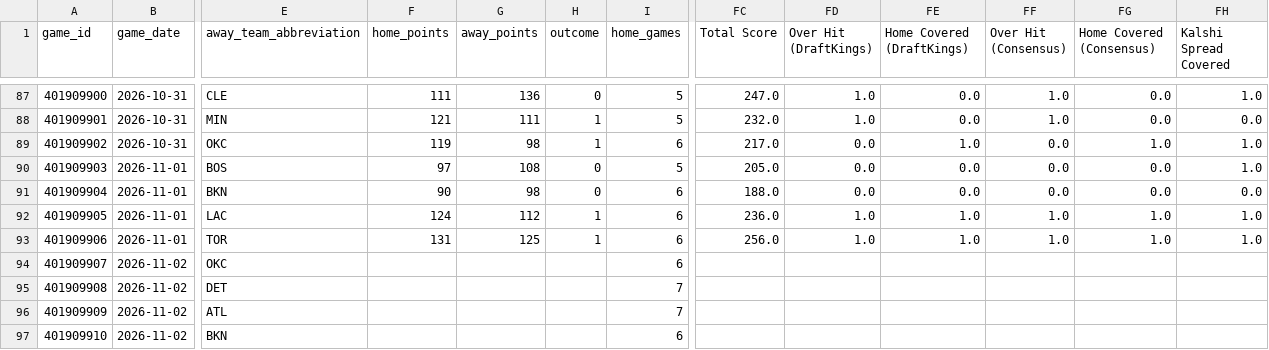
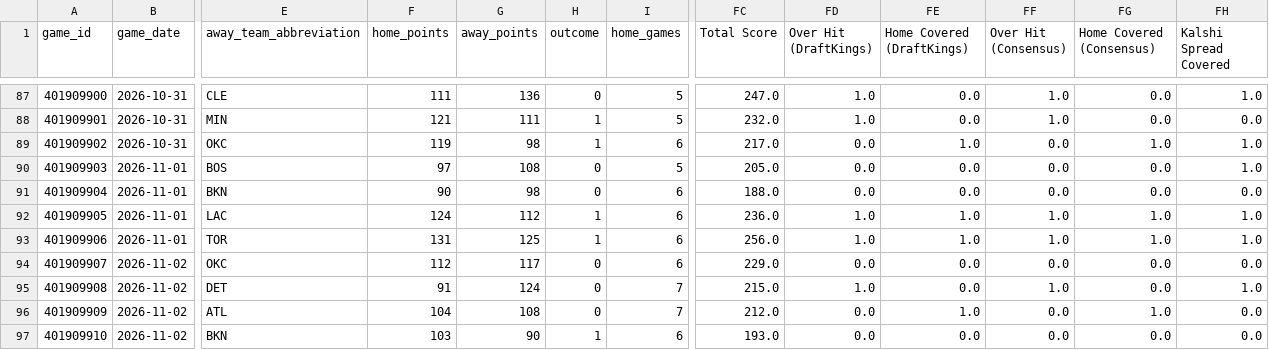
Before and after one commit to vladk-III/NBA, a CSV file: data/nba_merged_data.csv, drawn as a sheet; only a part is shown, gaps mark what is left out; the diff covers the shown part only; the diff names each change by its address in the sheet, - before the commit and + after, or states it on an @@ line.

```diff
--- a/data/nba_merged_data.csv
+++ b/data/nba_merged_data.csv
-F94 (home_points): (empty)
+F94 (home_points): 112
-G94 (away_points): (empty)
+G94 (away_points): 117
-H94:H96 (outcome): (empty)
+H94:H96 (outcome): 0
-FC94 (Total Score): (empty)
+FC94 (Total Score): 229.0
-FD94 (Over Hit (DraftKings)): (empty)
+FD94 (Over Hit (DraftKings)): 0.0
-FE94:FE95 (Home Covered (DraftKings)): (empty)
+FE94:FE95 (Home Covered (DraftKings)): 0.0
-FF94 (Over Hit (Consensus)): (empty)
+FF94 (Over Hit (Consensus)): 0.0
-FG94:FG95 (Home Covered (Consensus)): (empty)
+FG94:FG95 (Home Covered (Consensus)): 0.0
-FH94 (Kalshi Spread Covered): (empty)
+FH94 (Kalshi Spread Covered): 0.0
-F95 (home_points): (empty)
+F95 (home_points): 91
-G95 (away_points): (empty)
+G95 (away_points): 124
-FC95 (Total Score): (empty)
+FC95 (Total Score): 215.0
-FD95 (Over Hit (DraftKings)): (empty)
+FD95 (Over Hit (DraftKings)): 1.0
-FF95 (Over Hit (Consensus)): (empty)
+FF95 (Over Hit (Consensus)): 1.0
-FH95 (Kalshi Spread Covered): (empty)
+FH95 (Kalshi Spread Covered): 1.0
-F96 (home_points): (empty)
+F96 (home_points): 104
-G96 (away_points): (empty)
+G96 (away_points): 108
-FC96 (Total Score): (empty)
+FC96 (Total Score): 212.0
-FD96:FD97 (Over Hit (DraftKings)): (empty)
+FD96:FD97 (Over Hit (DraftKings)): 0.0
-FE96 (Home Covered (DraftKings)): (empty)
+FE96 (Home Covered (DraftKings)): 1.0
-FF96:FF97 (Over Hit (Consensus)): (empty)
+FF96:FF97 (Over Hit (Consensus)): 0.0
-FG96 (Home Covered (Consensus)): (empty)
+FG96 (Home Covered (Consensus)): 1.0
-FH96:FH97 (Kalshi Spread Covered): (empty)
+FH96:FH97 (Kalshi Spread Covered): 0.0
-F97 (home_points): (empty)
+F97 (home_points): 103
-G97 (away_points): (empty)
+G97 (away_points): 90
-H97 (outcome): (empty)
+H97 (outcome): 1
-FC97 (Total Score): (empty)
+FC97 (Total Score): 193.0
-FE97 (Home Covered (DraftKings)): (empty)
+FE97 (Home Covered (DraftKings)): 0.0
-FG97 (Home Covered (Consensus)): (empty)
+FG97 (Home Covered (Consensus)): 0.0
```
Also changed, not shown: 126 edited cells elsewhere in this file, data/games.csv, data/historical_nba_cumulative_stats.csv, 1 other file.
